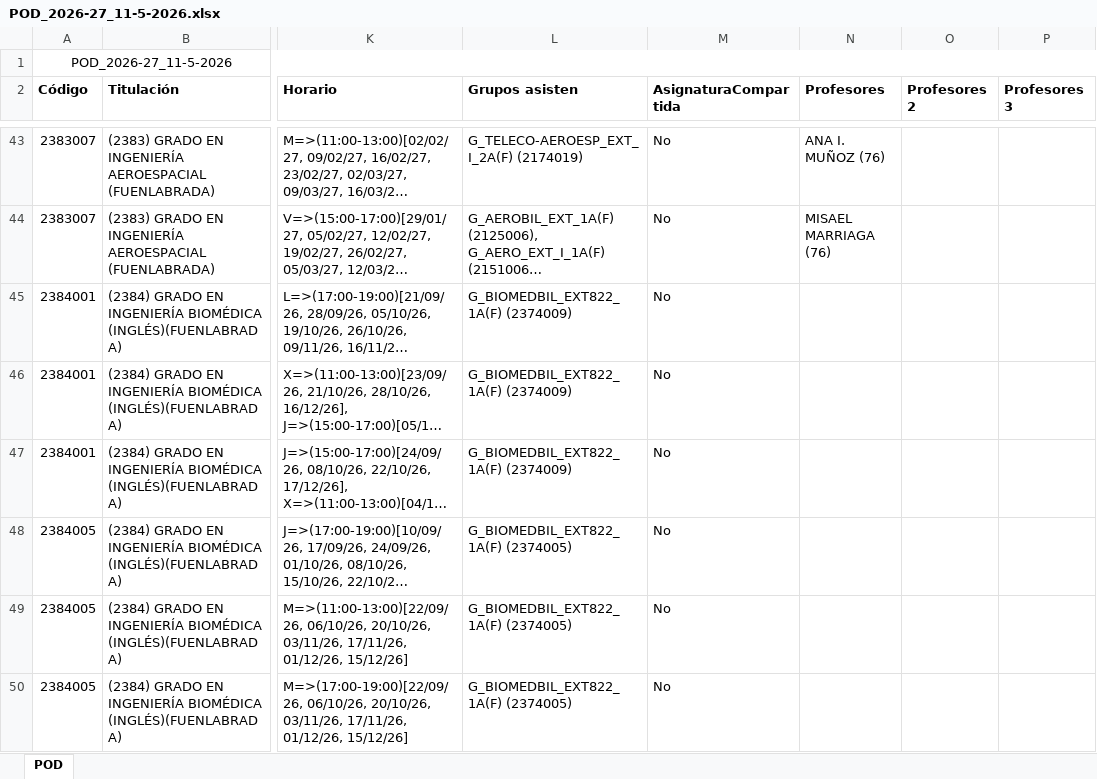
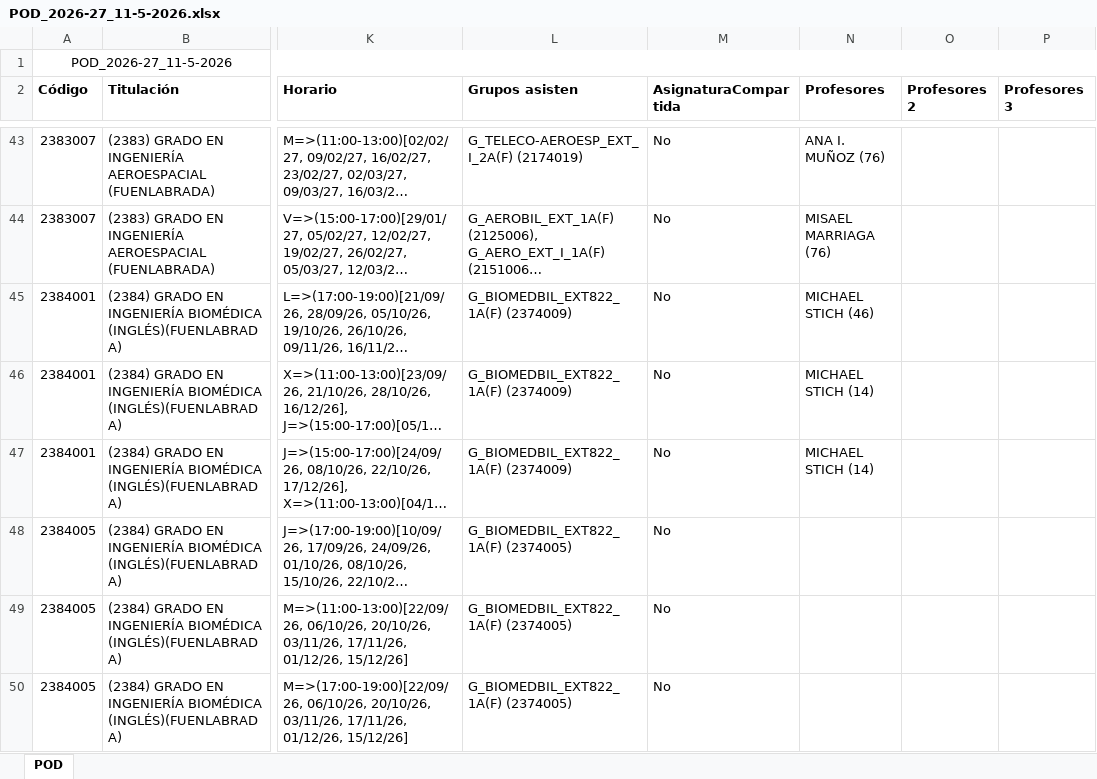
Before and after one commit to GVeradeSalas/planificador-docente-urjc, an Excel workbook: POD_2026-27_11-5-2026.xlsx, sheet POD, drawn as a sheet; only a part is shown, gaps mark what is left out; long unchanged cells end in …; values as stored, in another font and other column widths than the file's, no borders; the diff covers the shown part only; the diff names each change by its address in the sheet, - before the commit and + after, or states it on an @@ line.

Commit message:
Add files via upload

```diff
--- a/POD_2026-27_11-5-2026.xlsx (sheet POD)
+++ b/POD_2026-27_11-5-2026.xlsx (sheet POD)
-N45 (Profesores): (empty)
+N45 (Profesores): MICHAEL STICH (46)
-N46:N47 (Profesores): (empty)
+N46:N47 (Profesores): MICHAEL STICH (14)
```
Also changed, not shown: 5 edited cells elsewhere in this sheet.
